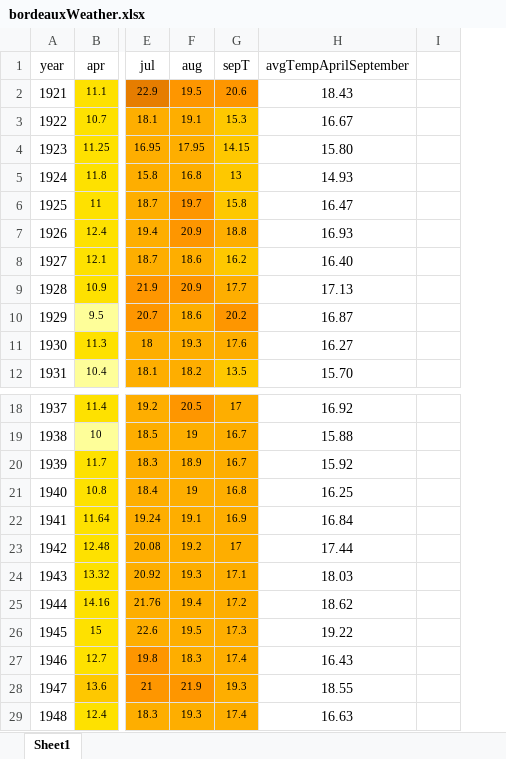
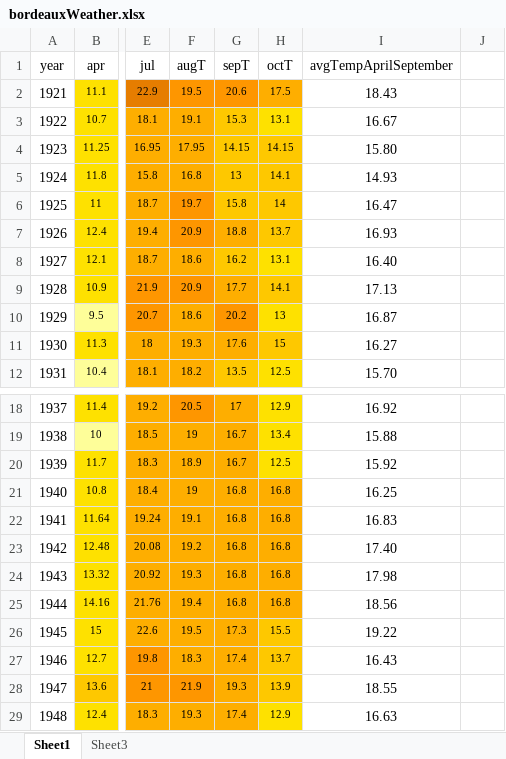
Before and after one commit to polina-golikova/Wine-Quality-Modeling, an Excel workbook: data/bordeauxWeather.xlsx, sheet Sheet1, drawn as a sheet; only a part is shown, gaps mark what is left out; values as stored, in another font and other column widths than the file's, no borders; addresses are those after the commit; the diff names each change by its address in the sheet, - before the commit and + after, or states it on an @@ line.

```diff
--- a/data/bordeauxWeather.xlsx (sheet Sheet1)
+++ b/data/bordeauxWeather.xlsx (sheet Sheet1)
+sheet tab: Sheet3
+column H, rows 1-12: octT | 17.5 | 13.1 | 14.15 | 14.1 | 14 | 13.7 | 13.1 | 14.1 | 13 | 15 | 12.5; rows 18-29: 12.9 | 13.4 | 12.5 | 16.8 | 16.8 | 16.8 | 16.8 | 16.8 | 15.5 | 13.7 | 13.9 | 12.9
-F1: aug
+F1: augT
-G22: 16.9
+G22: 16.8
-I22: 16.84
+I22: 16.83
-G23: 17
+G23: 16.8
-I23: 17.44
+I23: 17.40
-G24: 17.1
+G24: 16.8
-I24: 18.03
+I24: 17.98
-G25: 17.2
+G25: 16.8
-I25: 18.62
+I25: 18.56
```
Also changed, not shown: formulas that keep their value, 2 other files.
